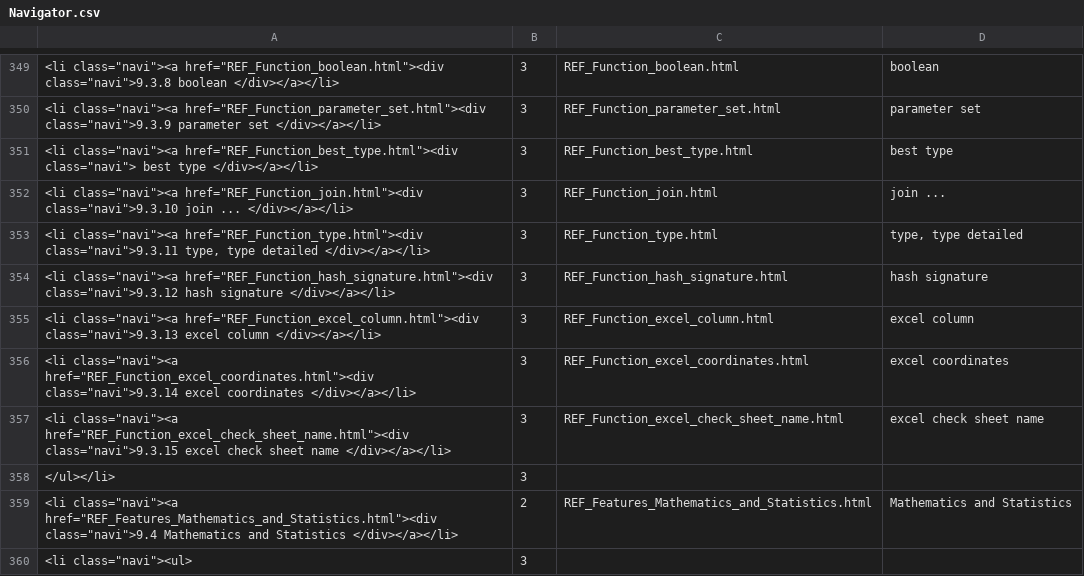
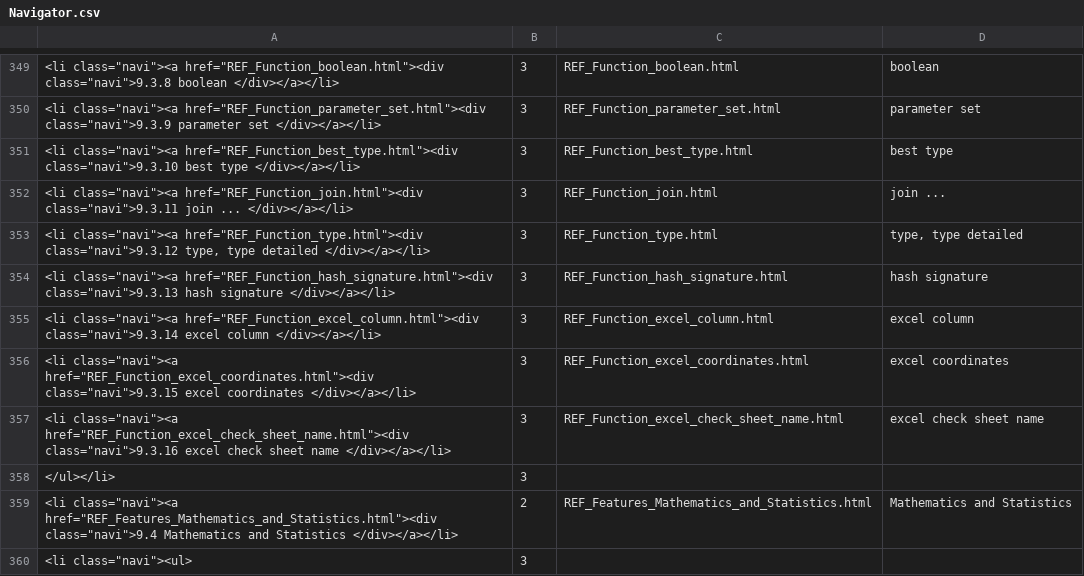
Before and after one commit to georgzurbonsen/B4P_Docu_Maker, a CSV file: Navigator.csv, drawn as a sheet; only a part is shown, gaps mark what is left out.

```diff
--- a/Navigator.csv
+++ b/Navigator.csv
@@ -350,9 +350,9 @@
 "<li class=""navi""><a href=""REF_Function_parameter_set.html""><div class=""navi"">9.3.9 parameter set </div></a></li>";3;REF_Function_parameter_set.html;parameter set
-"<li class=""navi""><a href=""REF_Function_best_type.html""><div class=""navi""> best type </div></a></li>";3;REF_Function_best_type.html;best type
-"<li class=""navi""><a href=""REF_Function_join.html""><div class=""navi"">9.3.10 join ... </div></a></li>";3;REF_Function_join.html;join ...
-"<li class=""navi""><a href=""REF_Function_type.html""><div class=""navi"">9.3.11 type, type detailed </div></a></li>";3;REF_Function_type.html;type, type detailed
-"<li class=""navi""><a href=""REF_Function_hash_signature.html""><div class=""navi"">9.3.12 hash signature </div></a></li>";3;REF_Function_hash_signature.html;hash signature
-"<li class=""navi""><a href=""REF_Function_excel_column.html""><div class=""navi"">9.3.13 excel column </div></a></li>";3;REF_Function_excel_column.html;excel column
-"<li class=""navi""><a href=""REF_Function_excel_coordinates.html""><div class=""navi"">9.3.14 excel coordinates </div></a></li>";3;REF_Function_excel_coordinates.html;excel coordinates
-"<li class=""navi""><a href=""REF_Function_excel_check_sheet_name.html""><div class=""navi"">9.3.15 excel check sheet name </div></a></li>";3;REF_Function_excel_check_sheet_name.html;excel check sheet name
+"<li class=""navi""><a href=""REF_Function_best_type.html""><div class=""navi"">9.3.10 best type </div></a></li>";3;REF_Function_best_type.html;best type
+"<li class=""navi""><a href=""REF_Function_join.html""><div class=""navi"">9.3.11 join ... </div></a></li>";3;REF_Function_join.html;join ...
+"<li class=""navi""><a href=""REF_Function_type.html""><div class=""navi"">9.3.12 type, type detailed </div></a></li>";3;REF_Function_type.html;type, type detailed
+"<li class=""navi""><a href=""REF_Function_hash_signature.html""><div class=""navi"">9.3.13 hash signature </div></a></li>";3;REF_Function_hash_signature.html;hash signature
+"<li class=""navi""><a href=""REF_Function_excel_column.html""><div class=""navi"">9.3.14 excel column </div></a></li>";3;REF_Function_excel_column.html;excel column
+"<li class=""navi""><a href=""REF_Function_excel_coordinates.html""><div class=""navi"">9.3.15 excel coordinates </div></a></li>";3;REF_Function_excel_coordinates.html;excel coordinates
+"<li class=""navi""><a href=""REF_Function_excel_check_sheet_name.html""><div class=""navi"">9.3.16 excel check sheet name </div></a></li>";3;REF_Function_excel_check_sheet_name.html;excel check sheet name
 </ul></li>;3
```
Also changed, not shown: 1 other file.
